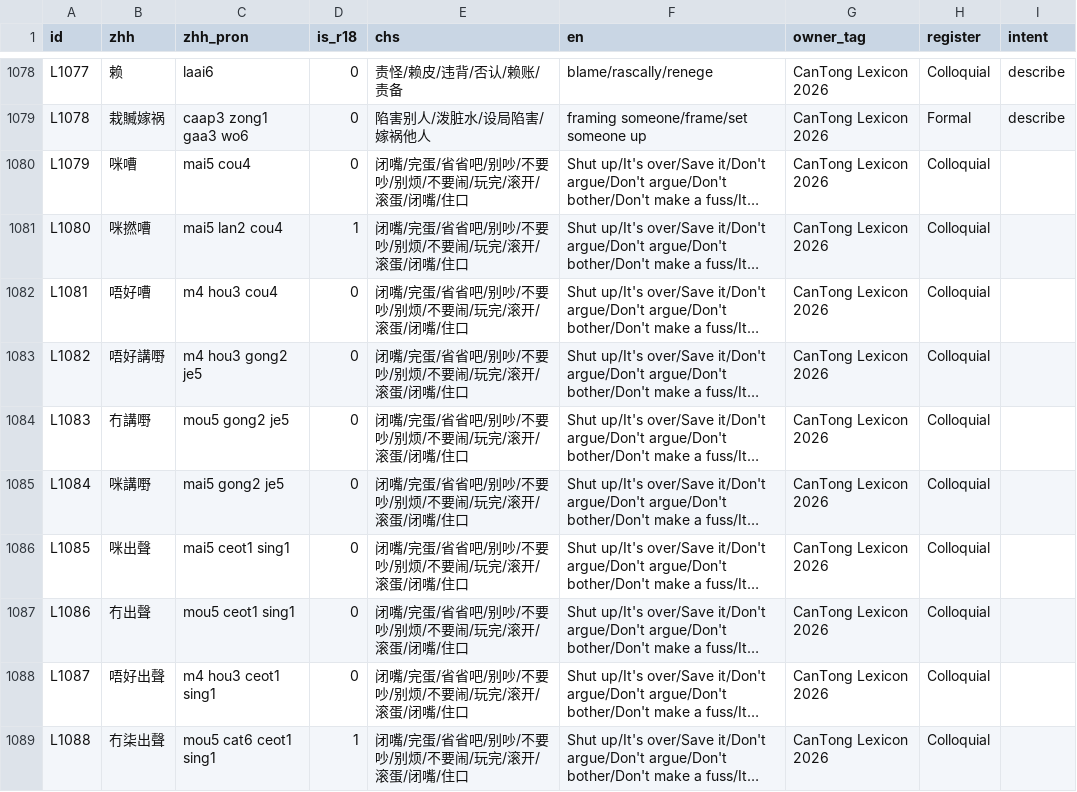
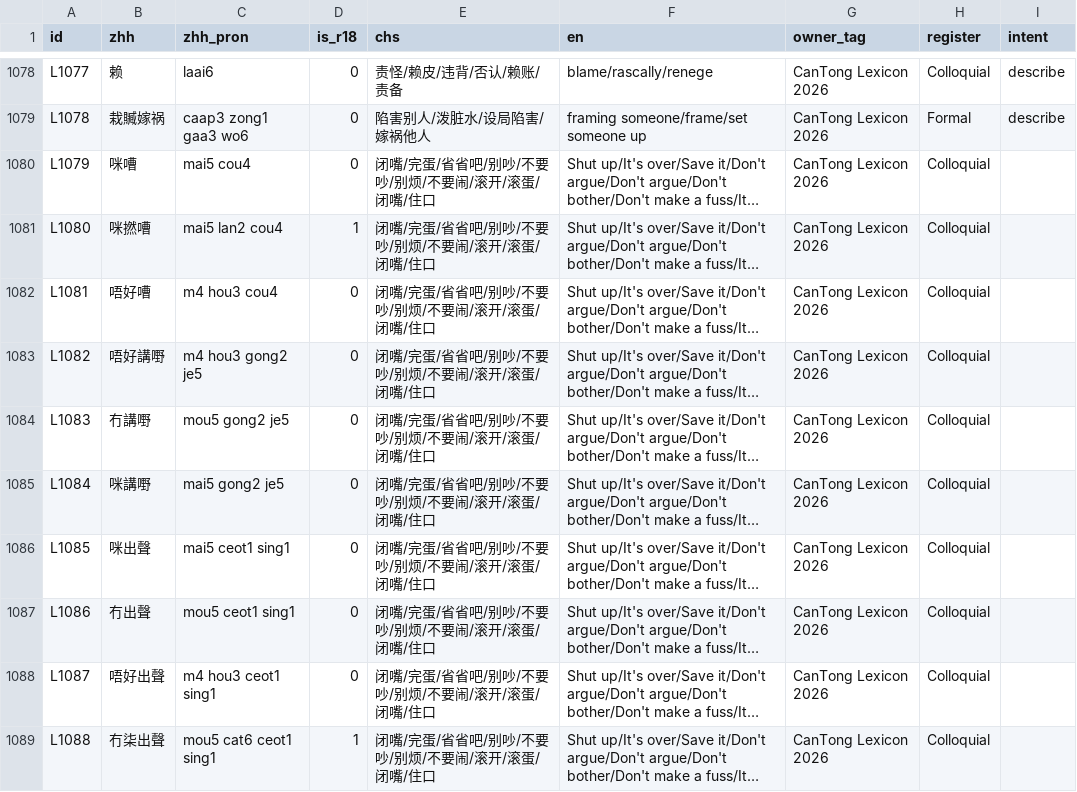
Before and after one commit to Joker9405/can-tongv2, a CSV file: public/lexeme.csv, drawn as a sheet; only a part is shown, gaps mark what is left out; long unchanged cells end in …; the diff names each change by its address in the sheet, - before the commit and + after, or states it on an @@ line.

Commit message:
cleanup duplicate entry files

```diff
--- a/public/lexeme.csv
+++ b/public/lexeme.csv
-E1080:E1089 (chs): 闭嘴/完蛋/省省吧/别吵/不要吵/别烦/不要闹/玩完/滚开/滚蛋/闭嘴/住口
+E1080:E1089 (chs): 闭嘴/完蛋/省省吧/别吵/不要吵/别烦/不要闹/滚开/滚蛋/闭嘴/住口
```
